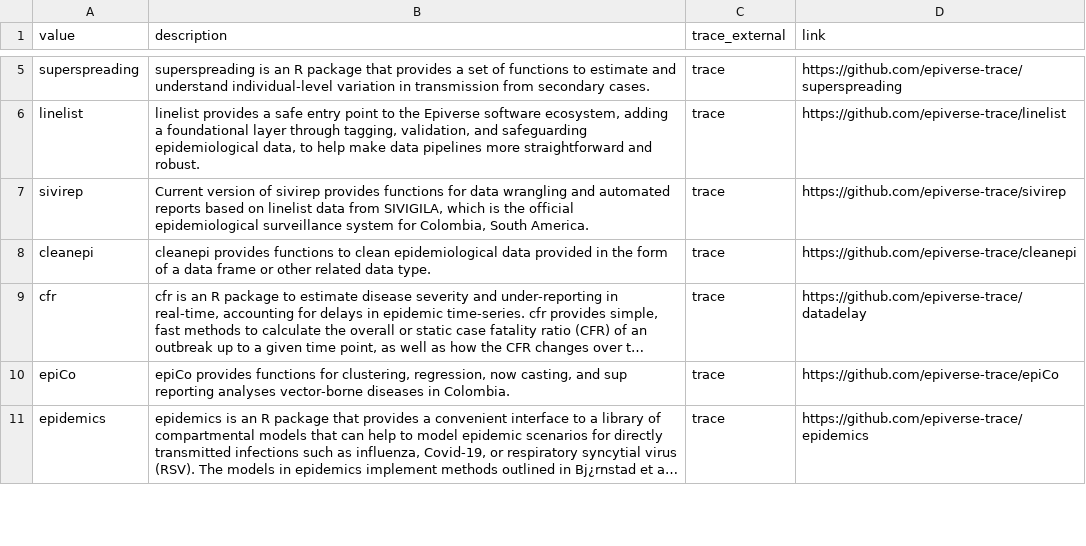
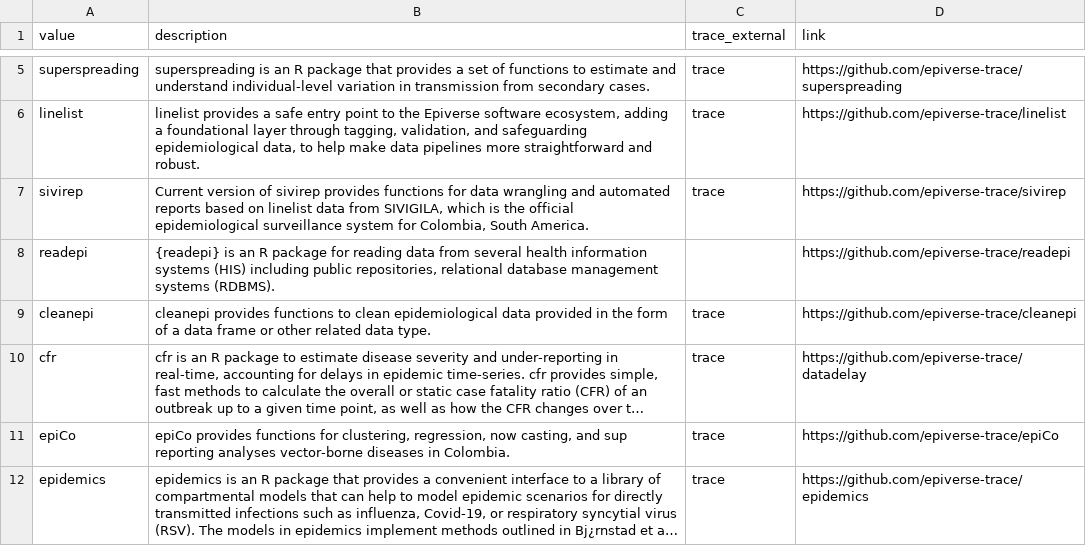
Before and after one commit to epiverse-trace/llm-guidance, a CSV file: demo/package_app/data/package_descriptions.csv (was data/package_descriptions.csv), drawn as a sheet; only a part is shown, gaps mark what is left out; long unchanged cells end in ….

Commit message:
Restructure repo
Put app in demo, with scripts for generation in main folders

```diff
--- a/data/package_descriptions.csv
+++ b/demo/package_app/data/package_descriptions.csv
@@ -7,2 +7,3 @@ linelist,"linelist provides a safe entry point to the Epiverse software ecosyste
 sivirep,"Current version of sivirep provides functions for data wrangling and automated reports based on linelist data from SIVIGILA, which is the official epidemiological surveillance system for Colombia, South America.",trace,https://github.com/epiverse-trace/sivirep
+readepi,"{readepi} is an R package for reading data from several health information systems (HIS) including public repositories, relational database management systems (RDBMS).",,https://github.com/epiverse-trace/readepi
 cleanepi,cleanepi provides functions to clean epidemiological data provided in the form of a data frame or other related data type.,trace,https://github.com/epiverse-trace/cleanepi
```
Also changed, not shown: 15 other files.
